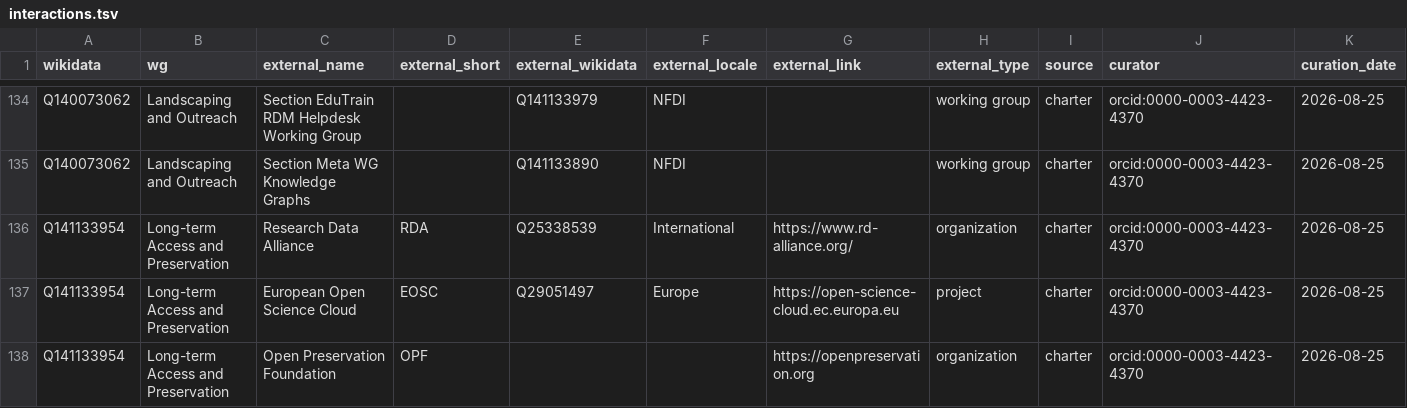
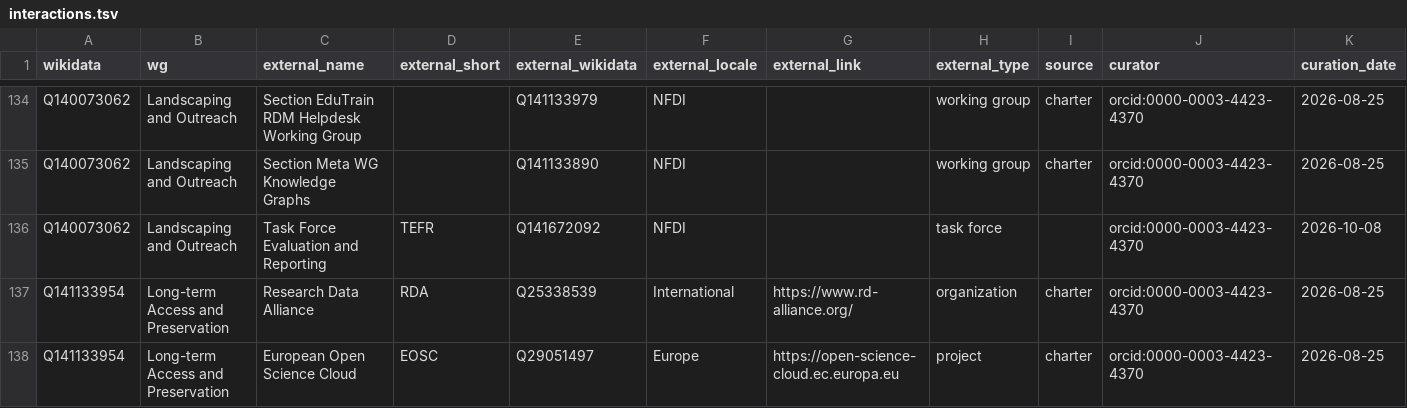
Before and after one commit to nfdi-de/section-int-wg-landscape, a TSV file: _data/interactions.tsv, drawn as a sheet; only a part is shown, gaps mark what is left out; the shorter side is filled out with more unchanged rows; rows hold the shown columns only; the diff names each change by its address in the sheet, - before the commit and + after, or states it on an @@ line.

Commit message:
Add first interaction to a task force

```diff
--- a/_data/interactions.tsv
+++ b/_data/interactions.tsv
+row 136: Q140073062 | Landscaping and Outreach | Task Force Evaluation and Reporting | TEFR | Q141672092 | NFDI |  | task force |  | orcid:0000-0003-4423-4370 | 2026-10-08
```
Also changed, not shown: _data/task_forces.tsv.
